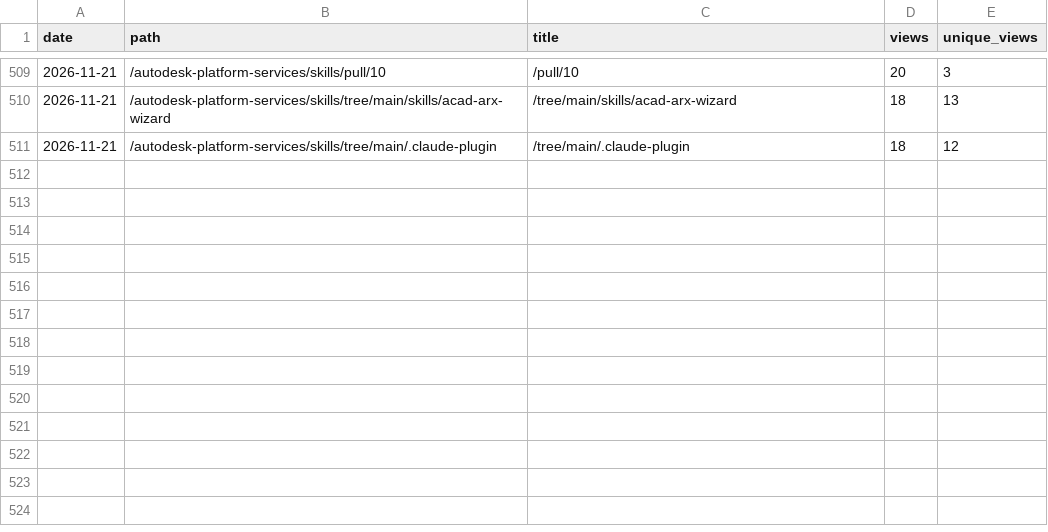
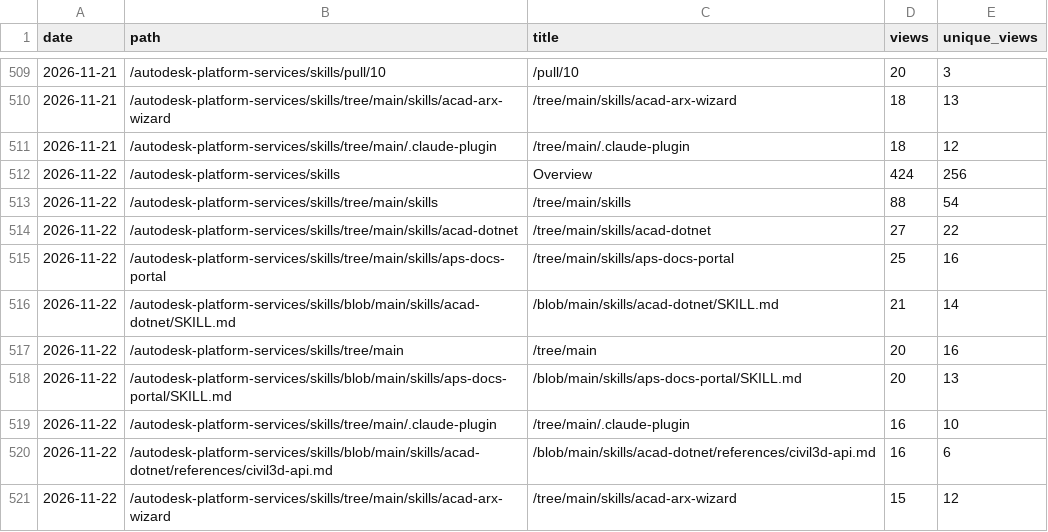
Before and after one commit to autodesk-platform-services/skills, a CSV file: paths.csv, drawn as a sheet; only a part is shown, gaps mark what is left out.

```diff
--- a/paths.csv
+++ b/paths.csv
@@ -511 +511,11 @@ date,path,title,views,unique_views
 2026-11-21,/autodesk-platform-services/skills/tree/main/.claude-plugin,/tree/main/.claude-plugin,18,12
+2026-11-22,/autodesk-platform-services/skills,Overview,424,256
+2026-11-22,/autodesk-platform-services/skills/tree/main/skills,/tree/main/skills,88,54
+2026-11-22,/autodesk-platform-services/skills/tree/main/skills/acad-dotnet,/tree/main/skills/acad-dotnet,27,22
+2026-11-22,/autodesk-platform-services/skills/tree/main/skills/aps-docs-portal,/tree/main/skills/aps-docs-portal,25,16
+2026-11-22,/autodesk-platform-services/skills/blob/main/skills/acad-dotnet/SKILL.md,/blob/main/skills/acad-dotnet/SKILL.md,21,14
+2026-11-22,/autodesk-platform-services/skills/tree/main,/tree/main,20,16
+2026-11-22,/autodesk-platform-services/skills/blob/main/skills/aps-docs-portal/SKILL.md,/blob/main/skills/aps-docs-portal/SKILL.md,20,13
+2026-11-22,/autodesk-platform-services/skills/tree/main/.claude-plugin,/tree/main/.claude-plugin,16,10
+2026-11-22,/autodesk-platform-services/skills/blob/main/skills/acad-dotnet/references/civil3d-api.md,/blob/main/skills/acad-dotnet/references/civil3d-api.md,16,6
+2026-11-22,/autodesk-platform-services/skills/tree/main/skills/acad-arx-wizard,/tree/main/skills/acad-arx-wizard,15,12
```
Also changed, not shown: installs.csv, referrers.csv, 2 other files.
